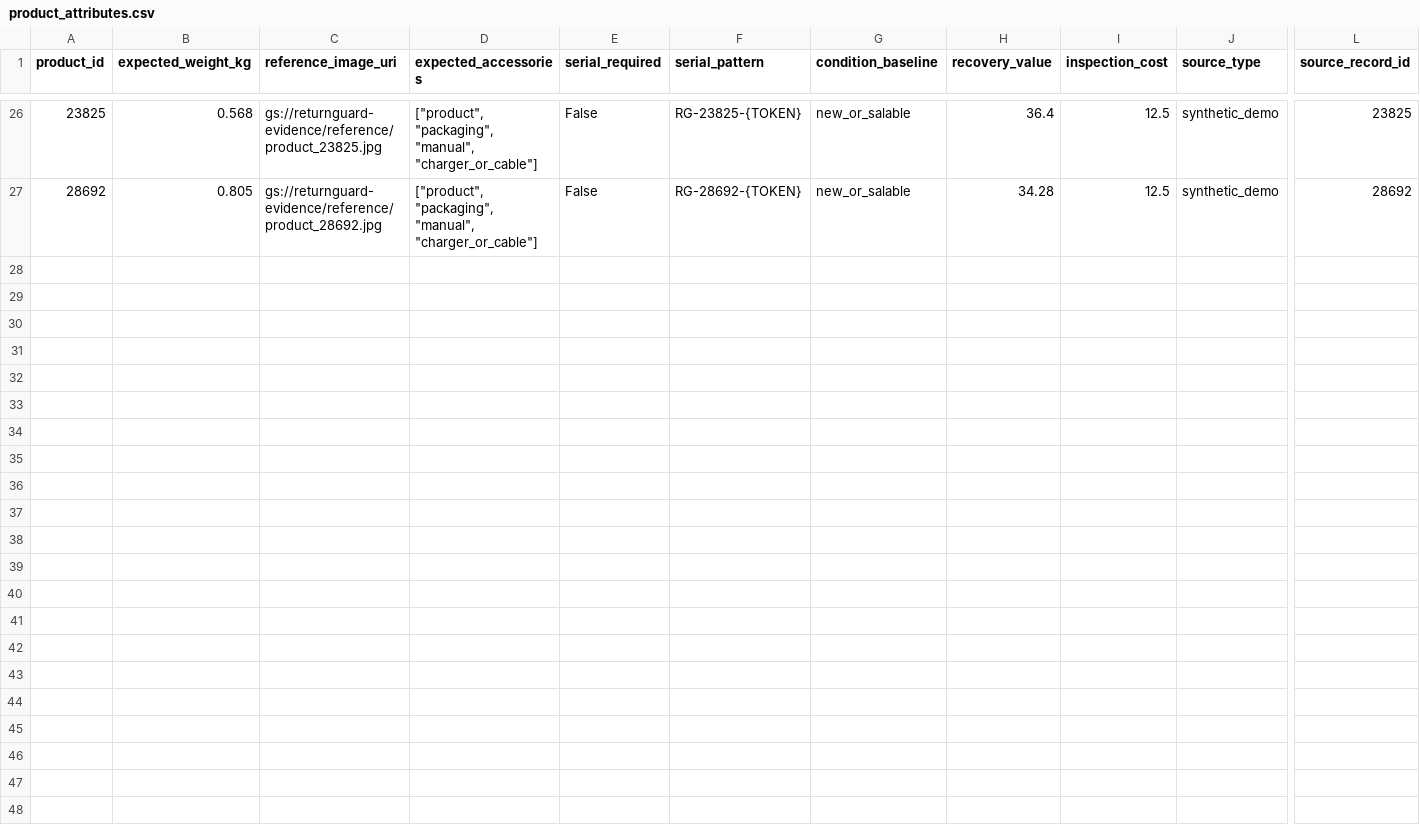
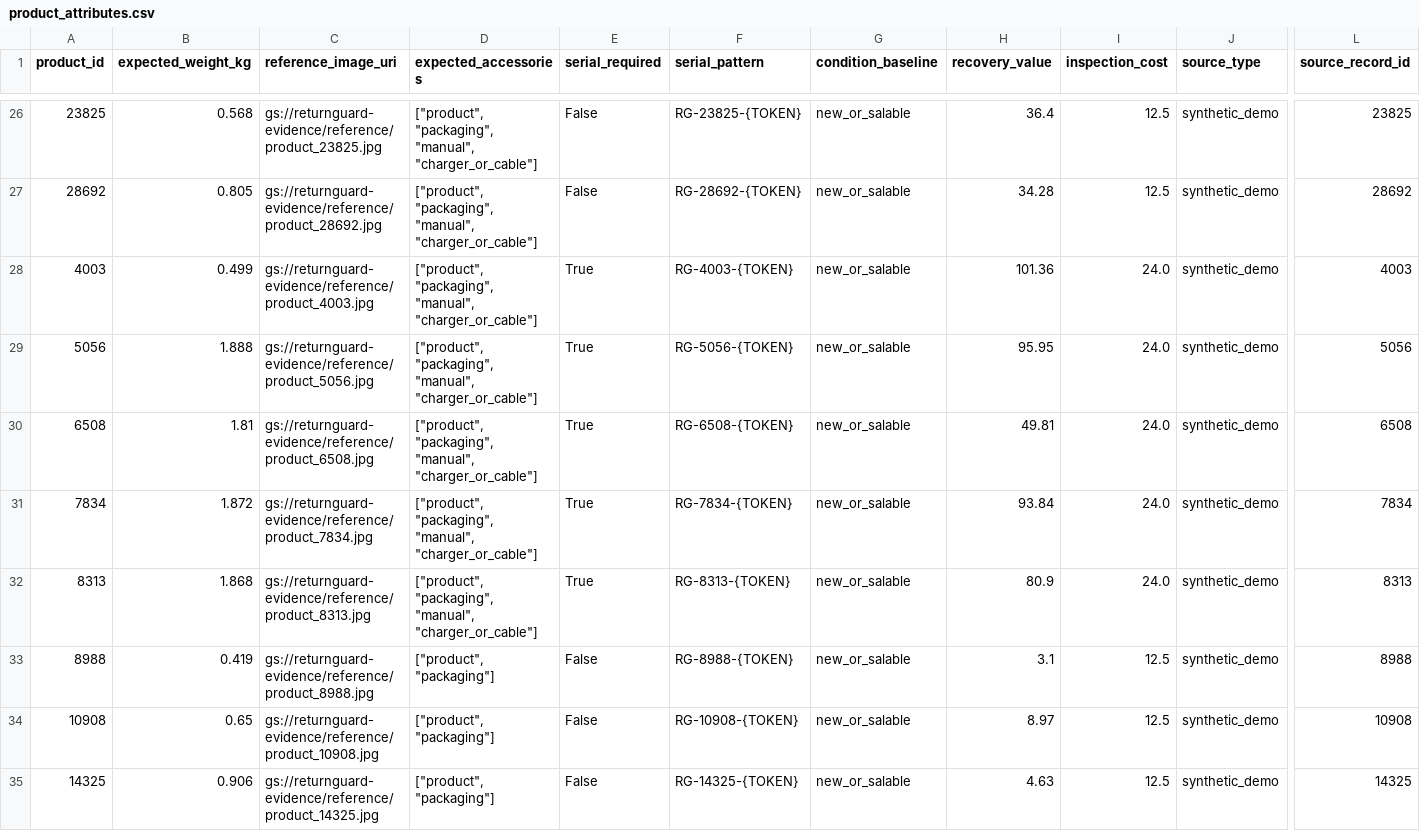
Before and after one commit to balapriyanka99/returnguard, a CSV file: data/generated_returnguard/product_attributes.csv, drawn as a sheet; only a part is shown, gaps mark what is left out; rows hold the shown columns only; the diff covers the shown part only; the diff names each change by its address in the sheet, - before the commit and + after, or states it on an @@ line.

```diff
--- a/data/generated_returnguard/product_attributes.csv
+++ b/data/generated_returnguard/product_attributes.csv
+row 28: 4003 | 0.499 | gs://returnguard-evidence/reference/product_4003.jpg | ["product", "packaging", "manual", "charger_or_cable"] | True | RG-4003-{TOKEN} | new_or_salable | 101.36 | 24.0 | synthetic_demo | 4003
+row 29: 5056 | 1.888 | gs://returnguard-evidence/reference/product_5056.jpg | ["product", "packaging", "manual", "charger_or_cable"] | True | RG-5056-{TOKEN} | new_or_salable | 95.95 | 24.0 | synthetic_demo | 5056
+row 30: 6508 | 1.81 | gs://returnguard-evidence/reference/product_6508.jpg | ["product", "packaging", "manual", "charger_or_cable"] | True | RG-6508-{TOKEN} | new_or_salable | 49.81 | 24.0 | synthetic_demo | 6508
+row 31: 7834 | 1.872 | gs://returnguard-evidence/reference/product_7834.jpg | ["product", "packaging", "manual", "charger_or_cable"] | True | RG-7834-{TOKEN} | new_or_salable | 93.84 | 24.0 | synthetic_demo | 7834
+row 32: 8313 | 1.868 | gs://returnguard-evidence/reference/product_8313.jpg | ["product", "packaging", "manual", "charger_or_cable"] | True | RG-8313-{TOKEN} | new_or_salable | 80.9 | 24.0 | synthetic_demo | 8313
+row 33: 8988 | 0.419 | gs://returnguard-evidence/reference/product_8988.jpg | ["product", "packaging"] | False | RG-8988-{TOKEN} | new_or_salable | 3.1 | 12.5 | synthetic_demo | 8988
+row 34: 10908 | 0.65 | gs://returnguard-evidence/reference/product_10908.jpg | ["product", "packaging"] | False | RG-10908-{TOKEN} | new_or_salable | 8.97 | 12.5 | synthetic_demo | 10908
+row 35: 14325 | 0.906 | gs://returnguard-evidence/reference/product_14325.jpg | ["product", "packaging"] | False | RG-14325-{TOKEN} | new_or_salable | 4.63 | 12.5 | synthetic_demo | 14325
```
Also changed, not shown: 8 added rows elsewhere in this file, data/generated_returnguard/fraud_labels.csv, data/generated_returnguard/return_evidence.csv, 12 other files.
